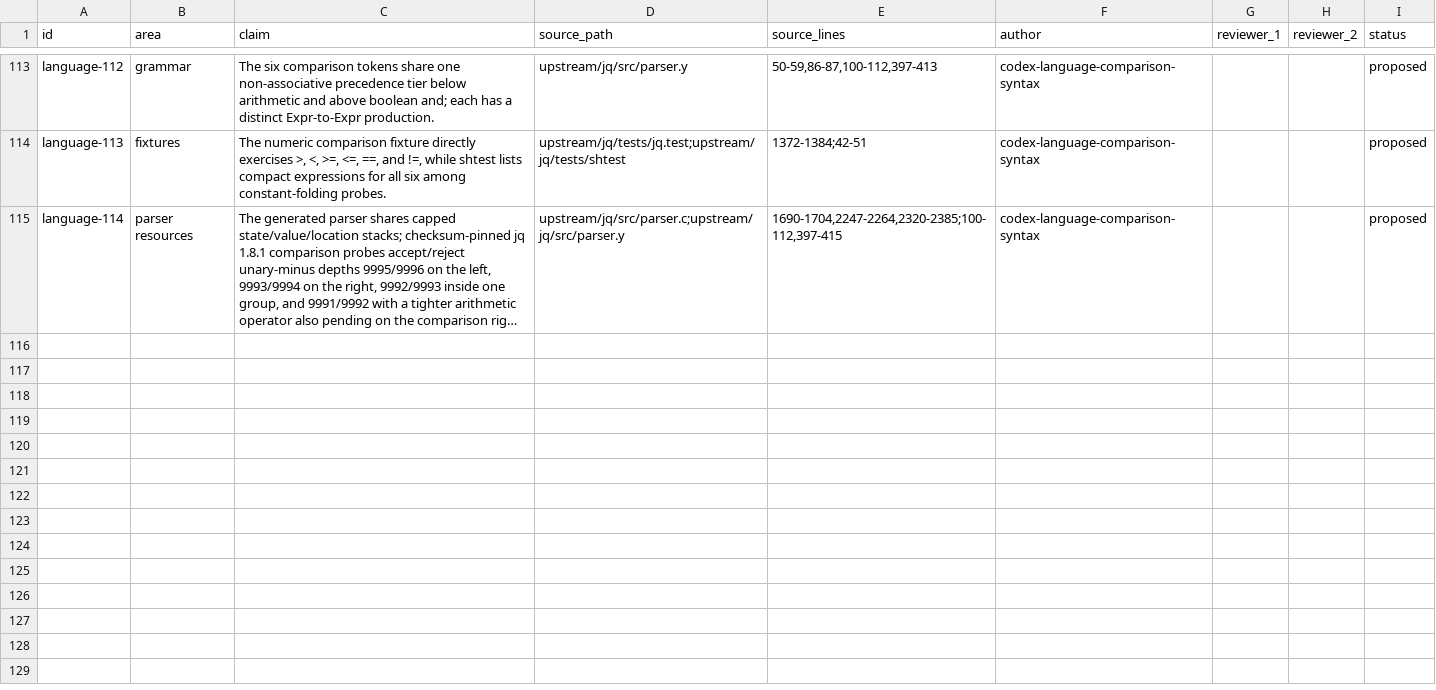
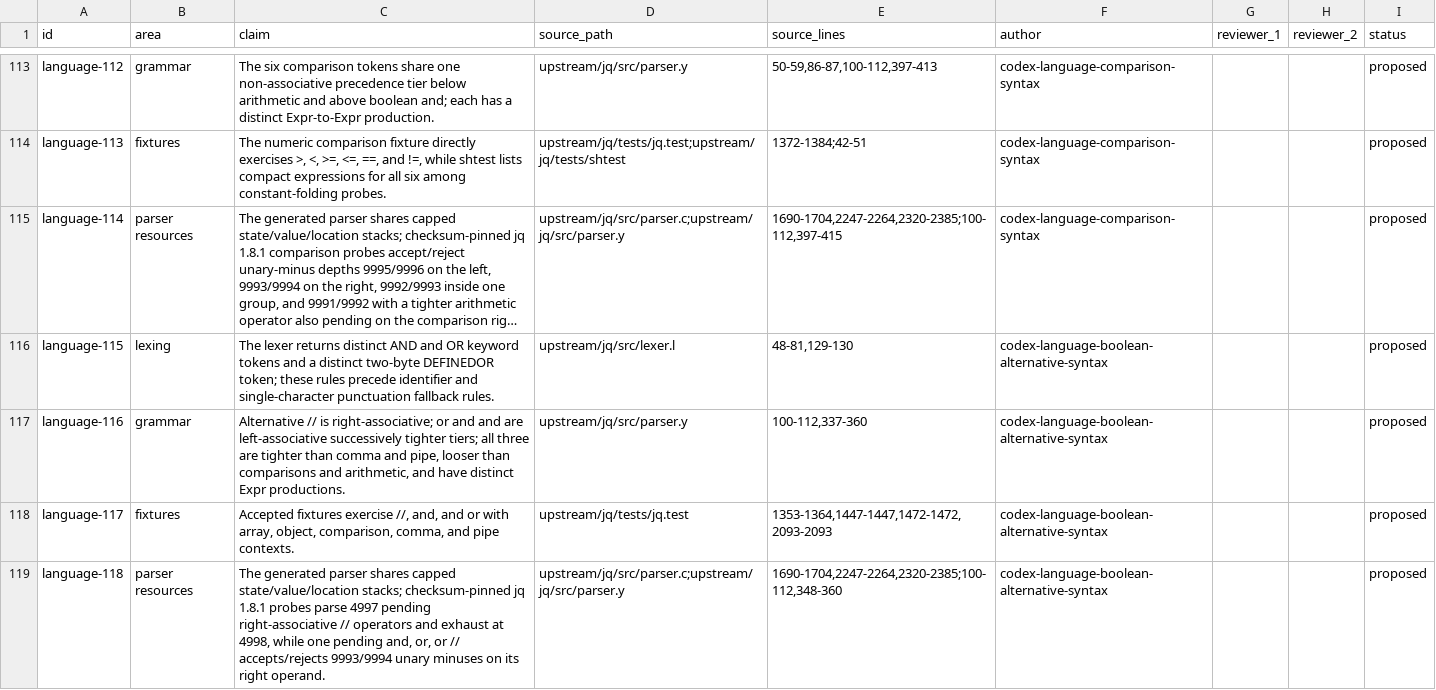
Before and after one commit to yevbar/jq-odin, a TSV file: evidence/claims/language.tsv, drawn as a sheet; only a part is shown, gaps mark what is left out; long unchanged cells end in …; the diff names each change by its address in the sheet, - before the commit and + after, or states it on an @@ line.

```diff
--- a/evidence/claims/language.tsv
+++ b/evidence/claims/language.tsv
+row 116: language-115 | lexing | The lexer returns distinct AND and OR keyword tokens and a distinct two-byte DEFINEDOR token; these rules precede identifier and single-character punctuation fallback rules. | upstream/jq/src/lexer.l | 48-81,129-130 | codex-language-boolean-alternative-syntax |  |  | proposed
+row 117: language-116 | grammar | Alternative // is right-associative; or and and are left-associative successively tighter tiers; all three are tighter than comma and pipe, looser than comparisons and arithmetic, and have distinct Expr productions. | upstream/jq/src/parser.y | 100-112,337-360 | codex-language-boolean-alternative-syntax |  |  | proposed
+row 118: language-117 | fixtures | Accepted fixtures exercise //, and, and or with array, object, comparison, comma, and pipe contexts. | upstream/jq/tests/jq.test | 1353-1364,1447-1447,1472-1472,2093-2093 | codex-language-boolean-alternative-syntax |  |  | proposed
+row 119: language-118 | parser resources | The generated parser shares capped state/value/location stacks; checksum-pinned jq 1.8.1 probes parse 4997 pending right-associative // operators and exhaust at 4998, while one pending and, or, or // accepts/rejects 9993/9994 unary minuses on its right operand. | upstream/jq/src/parser.c;upstream/jq/src/parser.y | 1690-1704,2247-2264,2320-2385;100-112,348-360 | codex-language-boolean-alternative-syntax |  |  | proposed
```
Also changed, not shown: 3 other files.
